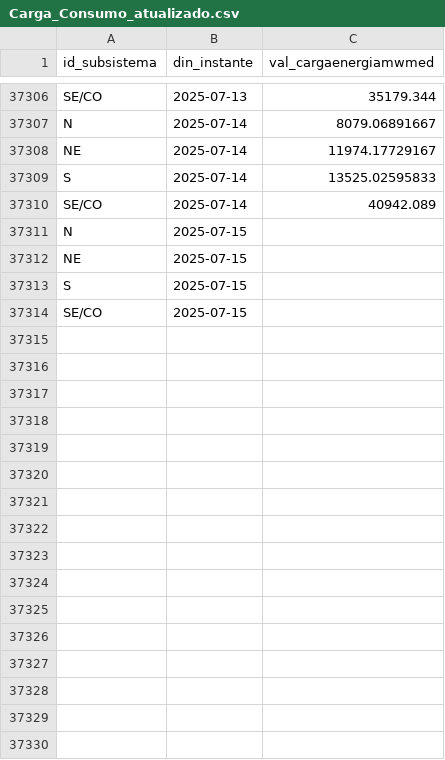
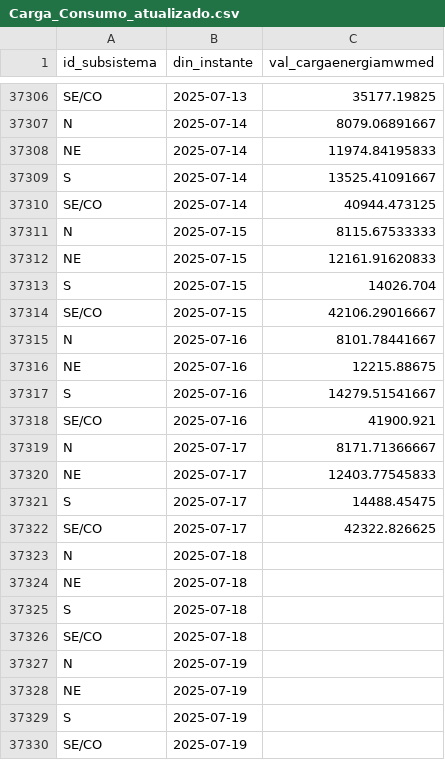
Before and after one commit to valuata/Dashboard, a CSV file: Carga_Consumo_atualizado.csv, drawn as a sheet; only a part is shown, gaps mark what is left out; addresses are those after the commit; the diff covers the shown part only; the diff names each change by its address in the sheet, - before the commit and + after, or states it on an @@ line.

Commit message:
Update Carga_Consumo

```diff
--- a/Carga_Consumo_atualizado.csv
+++ b/Carga_Consumo_atualizado.csv
-C37306 (val_cargaenergiamwmed): 35179.344
+C37306 (val_cargaenergiamwmed): 35177.19825
-C37308 (val_cargaenergiamwmed): 11974.17729167
+C37308 (val_cargaenergiamwmed): 11974.84195833
-C37309 (val_cargaenergiamwmed): 13525.02595833
+C37309 (val_cargaenergiamwmed): 13525.41091667
-C37310 (val_cargaenergiamwmed): 40942.089
+C37310 (val_cargaenergiamwmed): 40944.473125
+row 37311: N | 2025-07-15 | 8115.67533333
+row 37312: NE | 2025-07-15 | 12161.91620833
+row 37313: S | 2025-07-15 | 14026.704
+row 37314: SE/CO | 2025-07-15 | 42106.29016667
+row 37315: N | 2025-07-16 | 8101.78441667
+row 37316: NE | 2025-07-16 | 12215.88675
+row 37317: S | 2025-07-16 | 14279.51541667
+row 37318: SE/CO | 2025-07-16 | 41900.921
+row 37319: N | 2025-07-17 | 8171.71366667
+row 37320: NE | 2025-07-17 | 12403.77545833
+row 37321: S | 2025-07-17 | 14488.45475
+row 37322: SE/CO | 2025-07-17 | 42322.826625
-B37323:B37326 (din_instante): 2025-07-15
+B37323:B37326 (din_instante): 2025-07-18
+row 37327: N | 2025-07-19
+row 37328: NE | 2025-07-19
+row 37329: S | 2025-07-19
+row 37330: SE/CO | 2025-07-19
```
Also changed, not shown: 49 edited cells elsewhere in this file.
